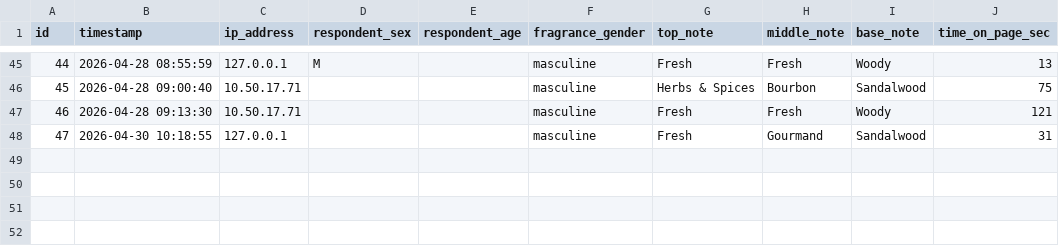
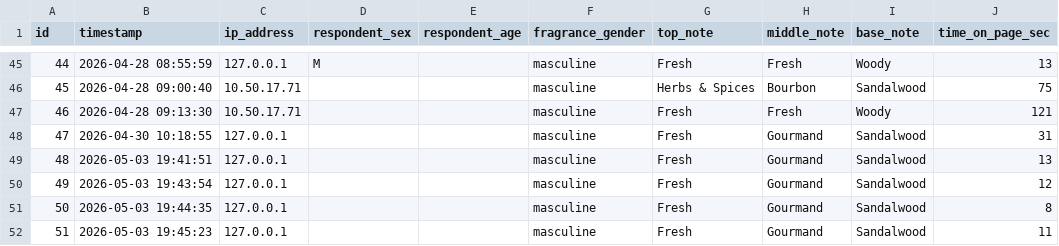
Before and after one commit to JulianT08/fragrance_lab, a CSV file: amazon_interact/search_log.csv, drawn as a sheet; only a part is shown, gaps mark what is left out; the diff names each change by its address in the sheet, - before the commit and + after, or states it on an @@ line.

```diff
--- a/amazon_interact/search_log.csv
+++ b/amazon_interact/search_log.csv
+row 49: 48 | 2026-05-03 19:41:51 | 127.0.0.1 |  |  | masculine | Fresh | Gourmand | Sandalwood | 13
+row 50: 49 | 2026-05-03 19:43:54 | 127.0.0.1 |  |  | masculine | Fresh | Gourmand | Sandalwood | 12
+row 51: 50 | 2026-05-03 19:44:35 | 127.0.0.1 |  |  | masculine | Fresh | Gourmand | Sandalwood | 8
+row 52: 51 | 2026-05-03 19:45:23 | 127.0.0.1 |  |  | masculine | Fresh | Gourmand | Sandalwood | 11
```
Also changed, not shown: 7 other files.
